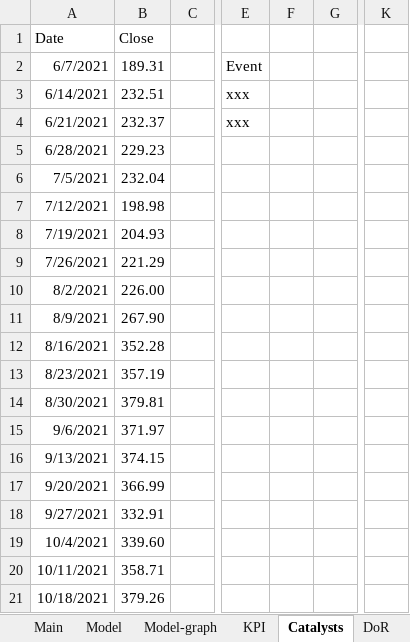
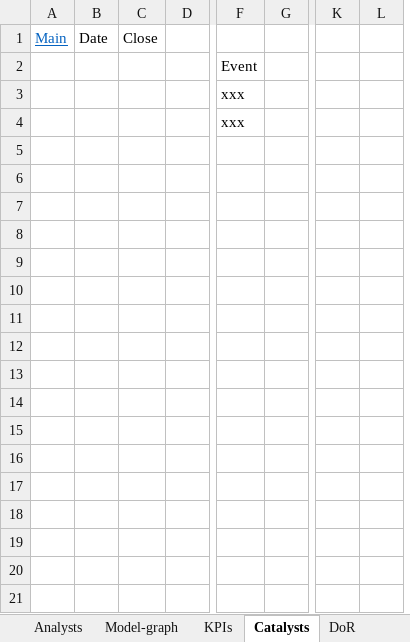
Before and after one commit to simonburghardt1/models, an Excel workbook: Business - Technology Services/MNDY.xlsx, sheet Catalysts, drawn as a sheet; only a part is shown, gaps mark what is left out; values as stored, in another font and other column widths than the file's, no borders; charts and pictures not drawn; removed rows and columns are numbered as before the commit, all else as after; rows hold the shown columns only; the diff covers the shown part only; the diff names each change by its address in the sheet, - before the commit and + after, or states it on an @@ line.

```diff
--- a/Business - Technology Services/MNDY.xlsx (sheet Catalysts)
+++ b/Business - Technology Services/MNDY.xlsx (sheet Catalysts)
-sheet tab: KPI
+sheet tab: KPIs
+sheet tab: Analysts
-column A, rows 1-4: Date | 6/7/2021 | 6/14/2021 | 6/21/2021
-column B, rows 1-4: Close | 189.31 | 232.51 | 232.37
+column A, row 1: Main
+column B, row 1: Date
+column C, row 1: Close
-column F, empty
+column L, empty
-row 5: 6/28/2021 | 229.23
-row 6: 7/5/2021 | 232.04
-row 7: 7/12/2021 | 198.98
-row 8: 7/19/2021 | 204.93
-row 9: 7/26/2021 | 221.29
-row 10: 8/2/2021 | 226.00
-row 11: 8/9/2021 | 267.90
-row 12: 8/16/2021 | 352.28
-row 13: 8/23/2021 | 357.19
-row 14: 8/30/2021 | 379.81
-row 15: 9/6/2021 | 371.97
-row 16: 9/13/2021 | 374.15
-row 17: 9/20/2021 | 366.99
-row 18: 9/27/2021 | 332.91
-row 19: 10/4/2021 | 339.60
-row 20: 10/11/2021 | 358.71
-row 21: 10/18/2021 | 379.26
```
Also changed, not shown: 129 removed rows elsewhere in this sheet, sheet DoR, sheet Model, sheet KPIs, sheet Main, sheet Model-graph, formulas that keep their value, charts or pictures, x_template.xlsx, 1 other file.
